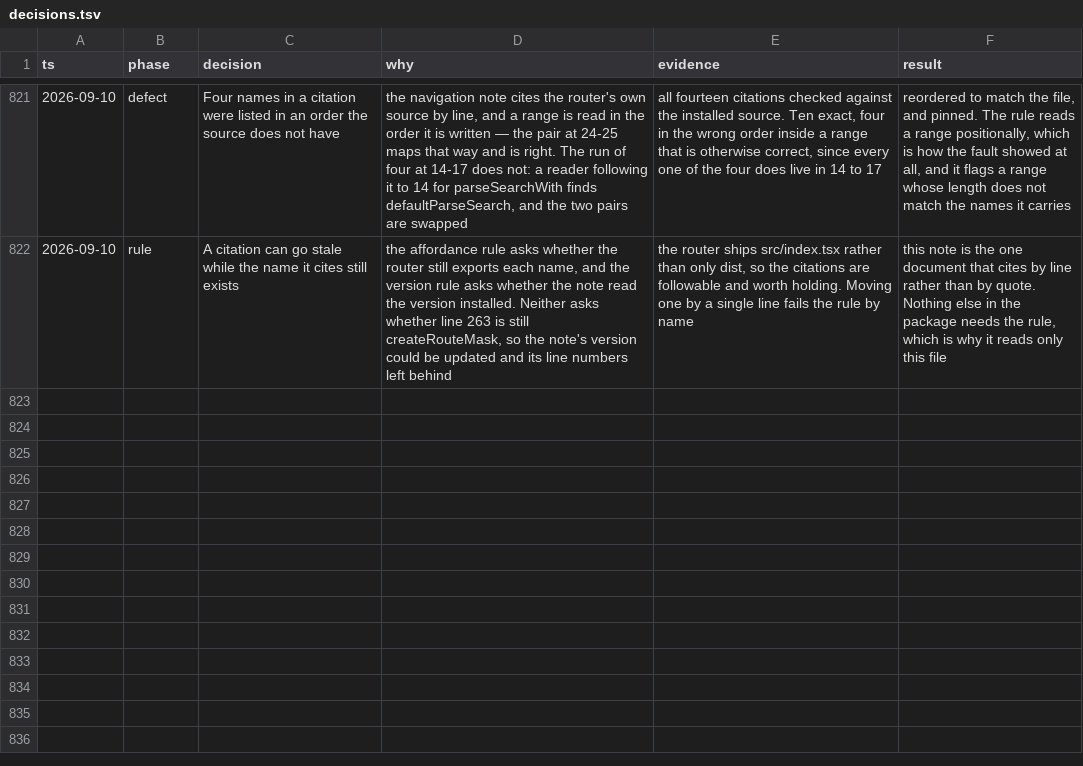
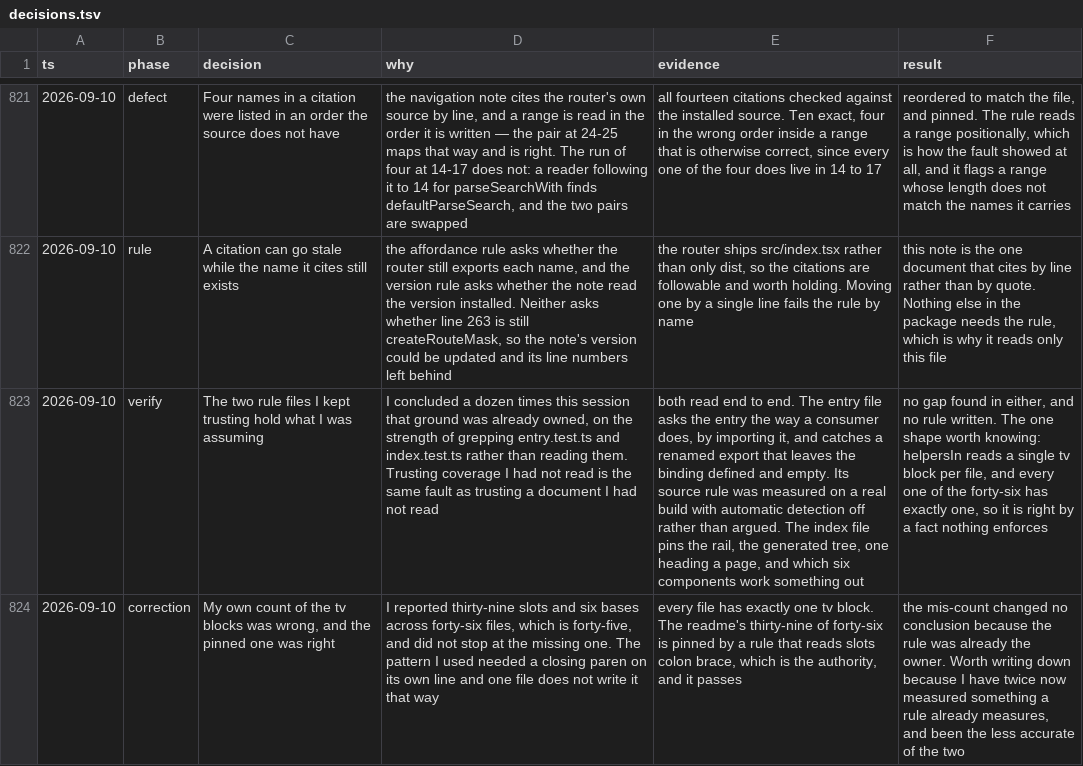
Before and after one commit to tyler-mitchell/infinite-canvas, a TSV file: packages/polkadot-ui/docs/internal/decisions.tsv, drawn as a sheet; only a part is shown, gaps mark what is left out; the diff names each change by its address in the sheet, - before the commit and + after, or states it on an @@ line.

```diff
--- a/packages/polkadot-ui/docs/internal/decisions.tsv
+++ b/packages/polkadot-ui/docs/internal/decisions.tsv
+row 823: 2026-09-10 | verify | The two rule files I kept trusting hold what I was assuming | I concluded a dozen times this session that ground was already owned, on the strength of grepping entry.test.ts and index.test.ts rather than reading them. Trusting coverage I had not read is the same fault as trusting a document I had not read | both read end to end. The entry file asks the entry the way a consumer does, by importing it, and catches a renamed export that leaves the binding defined and empty. Its source rule was measured on a real build with automatic detection off rather than argued. The index file pins the rail, the generated tree, one heading a page, and which six components work something out | no gap found in either, and no rule written. The one shape worth knowing: helpersIn reads a single tv block per file, and every one of the forty-six has exactly one, so it is right by a fact nothing enforces
+row 824: 2026-09-10 | correction | My own count of the tv blocks was wrong, and the pinned one was right | I reported thirty-nine slots and six bases across forty-six files, which is forty-five, and did not stop at the missing one. The pattern I used needed a closing paren on its own line and one file does not write it that way | every file has exactly one tv block. The readme's thirty-nine of forty-six is pinned by a rule that reads slots colon brace, which is the authority, and it passes | the mis-count changed no conclusion because the rule was already the owner. Worth writing down because I have twice now measured something a rule already measures, and been the less accurate of the two
```
